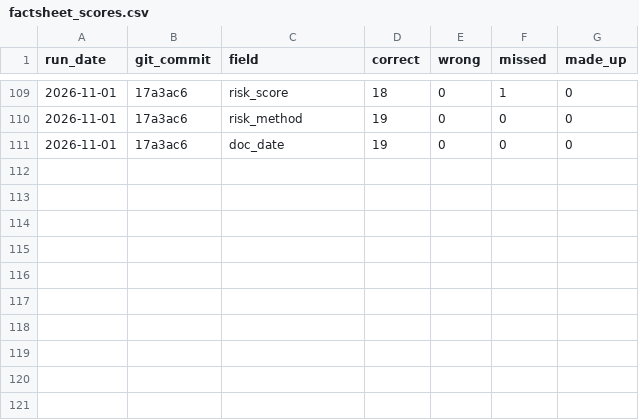
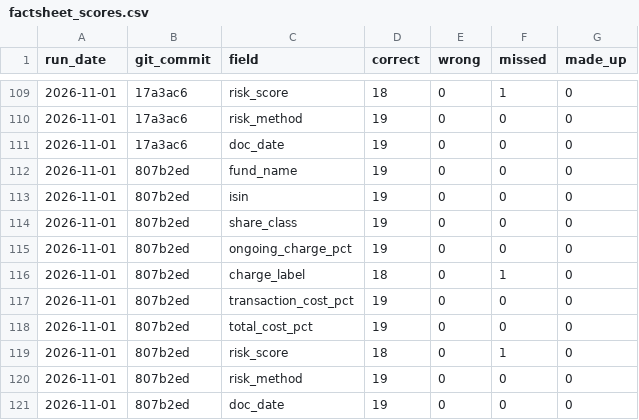
Before and after one commit to Nawaraj12345/fund-crosschecker, a CSV file: results/factsheet_scores.csv, drawn as a sheet; only a part is shown, gaps mark what is left out.

Commit message:
Recorded the scores with the three fixes: factsheets 188 of 190, former unseen factsheets 99 of 100, 0 made up

```diff
--- a/results/factsheet_scores.csv
+++ b/results/factsheet_scores.csv
@@ -111 +111,11 @@ run_date,git_commit,field,correct,wrong,missed,made_up
 2026-11-01,17a3ac6,doc_date,19,0,0,0
+2026-11-01,807b2ed,fund_name,19,0,0,0
+2026-11-01,807b2ed,isin,19,0,0,0
+2026-11-01,807b2ed,share_class,19,0,0,0
+2026-11-01,807b2ed,ongoing_charge_pct,19,0,0,0
+2026-11-01,807b2ed,charge_label,18,0,1,0
+2026-11-01,807b2ed,transaction_cost_pct,19,0,0,0
+2026-11-01,807b2ed,total_cost_pct,19,0,0,0
+2026-11-01,807b2ed,risk_score,18,0,1,0
+2026-11-01,807b2ed,risk_method,19,0,0,0
+2026-11-01,807b2ed,doc_date,19,0,0,0
```
Also changed, not shown: results/kid_scores.csv, results/kiid_scores.csv, 3 other files.
